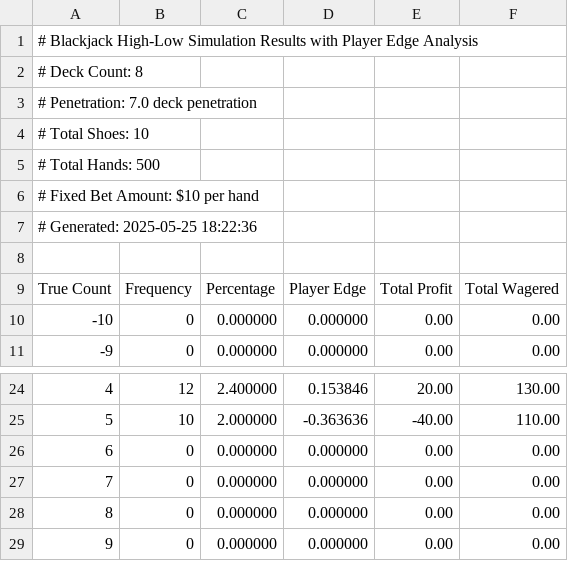
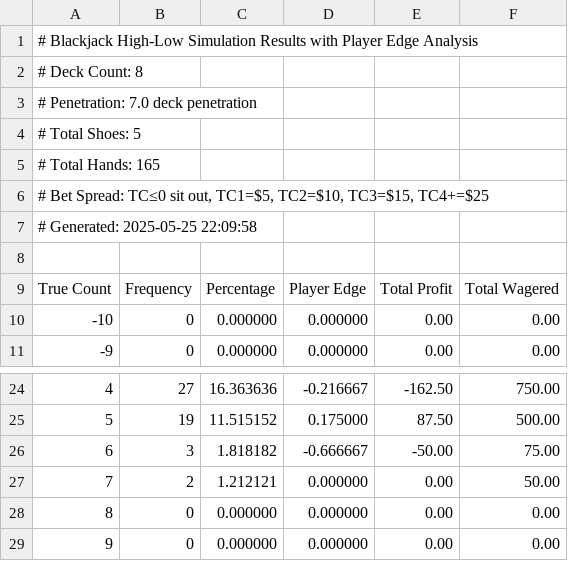
Before and after one commit to brian-ferguson/BlackjackStatTracker, a CSV file: simulation_results/8decks-7.0penetration.csv, drawn as a sheet; only a part is shown, gaps mark what is left out; the diff covers the shown part only.

```diff
--- a/simulation_results/8decks-7.0penetration.csv
+++ b/simulation_results/8decks-7.0penetration.csv
@@ -3,6 +3,6 @@
 # Penetration: 7.0 deck penetration
-# Total Shoes: 10
-# Total Hands: 500
-# Fixed Bet Amount: $10 per hand
-# Generated: 2025-05-25 18:22:36
+# Total Shoes: 5
+# Total Hands: 165
+"# Bet Spread: TC≤0 sit out, TC1=$5, TC2=$10, TC3=$15, TC4+=$25"
+# Generated: 2025-05-25 22:09:58
 
@@ -24,5 +24,5 @@ True Count,Frequency,Percentage,Player Edge,Total Profit,Total Wagered
-4,12,2.400000,0.153846,20.00,130.00
-5,10,2.000000,-0.363636,-40.00,110.00
-6,0,0.000000,0.000000,0.00,0.00
-7,0,0.000000,0.000000,0.00,0.00
+4,27,16.363636,-0.216667,-162.50,750.00
+5,19,11.515152,0.175000,87.50,500.00
+6,3,1.818182,-0.666667,-50.00,75.00
+7,2,1.212121,0.000000,0.00,50.00
 8,0,0.000000,0.000000,0.00,0.00
```
Also changed, not shown: 30 edited cells elsewhere in this file, simulation_results/6decks-5.0penetration.csv, simulation_results/6decks-5.75penetration.csv, 53 other files.
